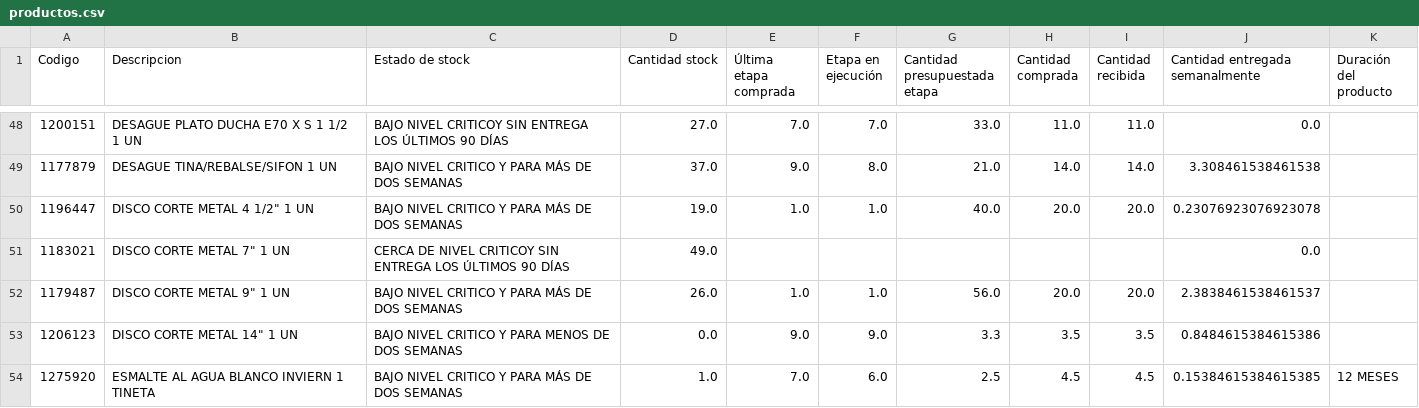
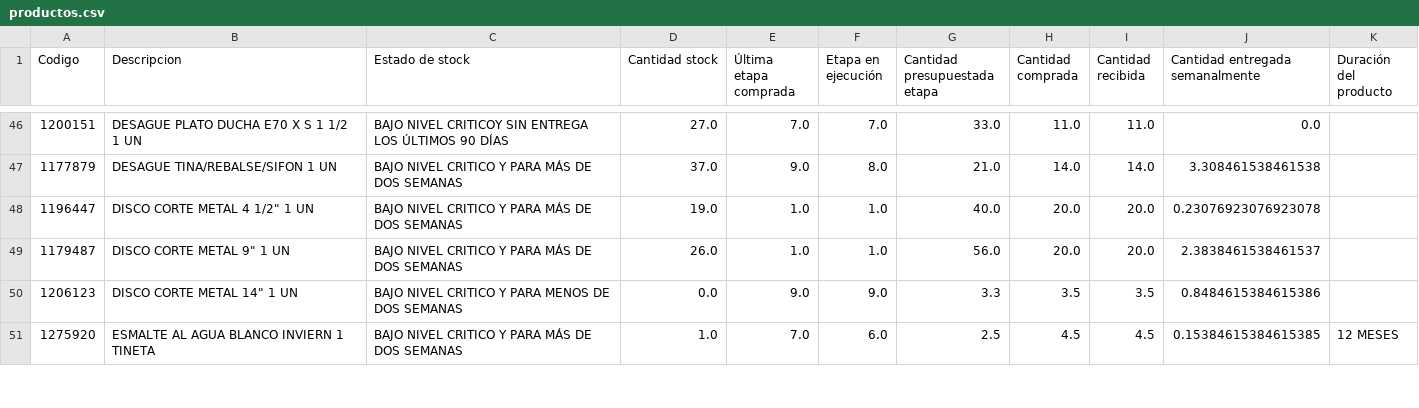
Before and after one commit to vsanma97/BRISAS-DE-MACHALI, a CSV file: productos.csv, drawn as a sheet; only a part is shown, gaps mark what is left out; removed rows and columns are numbered as before the commit, all else as after; the diff covers the shown part only; the diff names each change by its address in the sheet, - before the commit and + after, or states it on an @@ line.

Commit message:
Add files via upload

```diff
--- a/productos.csv
+++ b/productos.csv
-row 51: 1183021 | DISCO CORTE METAL 7" 1 UN | CERCA DE NIVEL CRITICOY SIN ENTREGA LOS ÚLTIMOS 90 DÍAS | 49.0 |  |  |  |  |  | 0.0
```
Also changed, not shown: 3 added rows, 5 removed rows and 1 edited cell elsewhere in this file.
